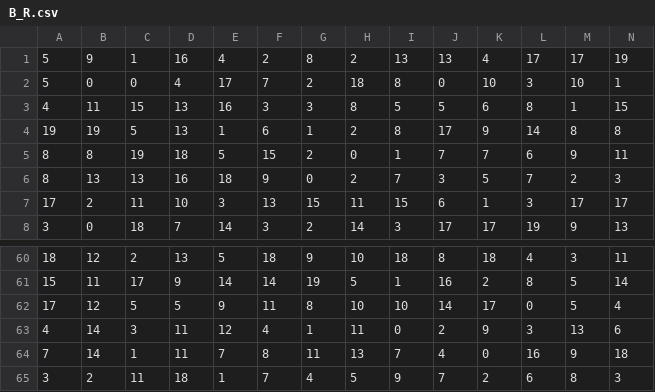
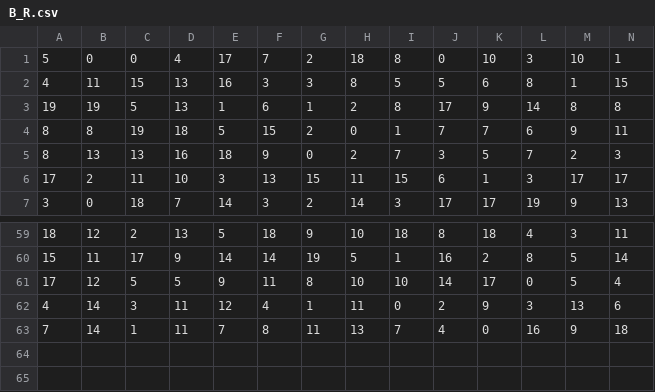
Before and after one commit to YeSun114/szb25_B, a CSV file: data/B_R.csv, drawn as a sheet; only a part is shown, gaps mark what is left out; rows hold the shown columns only; the diff names each change by its address in the sheet, - before the commit and + after, or states it on an @@ line.

```diff
--- a/data/B_R.csv
+++ b/data/B_R.csv
-row 1: 5 | 9 | 1 | 16 | 4 | 2 | 8 | 2 | 13 | 13 | 4 | 17 | 17 | 19
-row 65: 3 | 2 | 11 | 18 | 1 | 7 | 4 | 5 | 9 | 7 | 2 | 6 | 8 | 3
```
Also changed, not shown: data/B_G.csv, data/G_B.csv, 11 other files.
